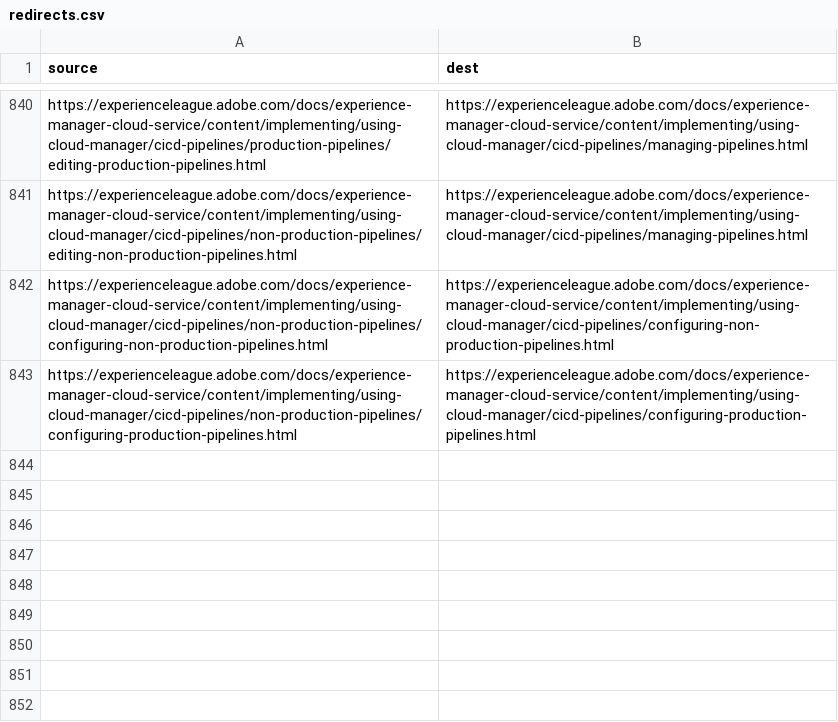
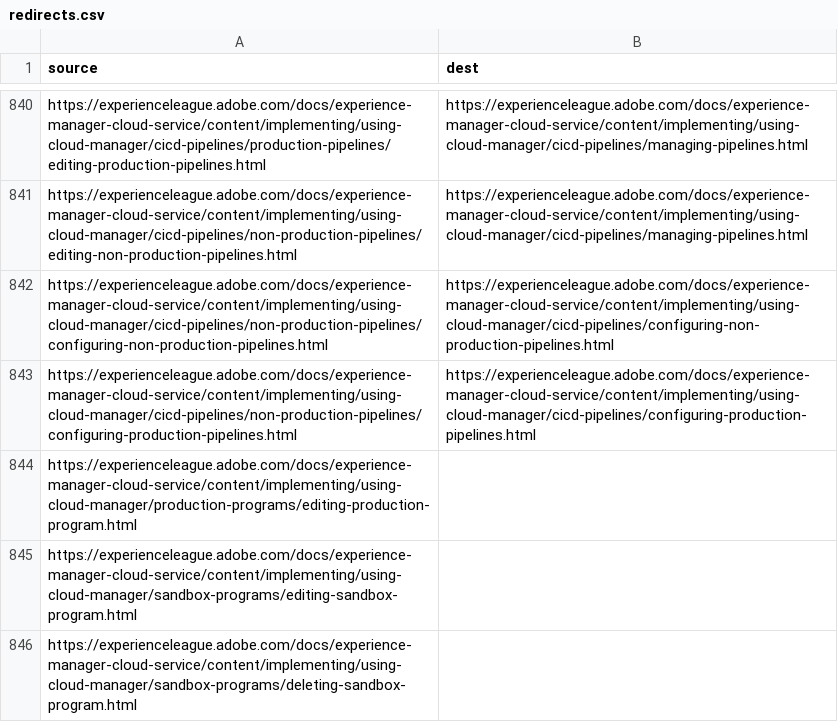
Before and after one commit to AdobeDocs/experience-manager-cloud-service.en, a CSV file: redirects.csv, drawn as a sheet; only a part is shown, gaps mark what is left out; the diff names each change by its address in the sheet, - before the commit and + after, or states it on an @@ line.

Commit message:
Saving partial hibernation, ToC, and redirects

```diff
--- a/redirects.csv
+++ b/redirects.csv
+row 844: https://experienceleague.adobe.com/docs/experience-manager-cloud-service/content/implementing/using-cloud-manager/production-programs/editing-production-program.html
+row 845: https://experienceleague.adobe.com/docs/experience-manager-cloud-service/content/implementing/using-cloud-manager/sandbox-programs/editing-sandbox-program.html
+row 846: https://experienceleague.adobe.com/docs/experience-manager-cloud-service/content/implementing/using-cloud-manager/sandbox-programs/deleting-sandbox-program.html
```
Also changed, not shown: 7 other files.
